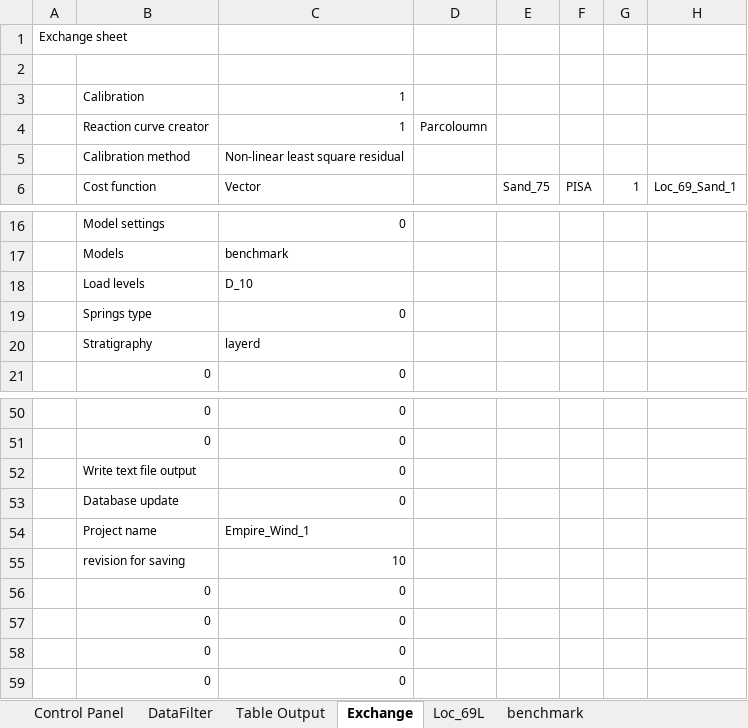
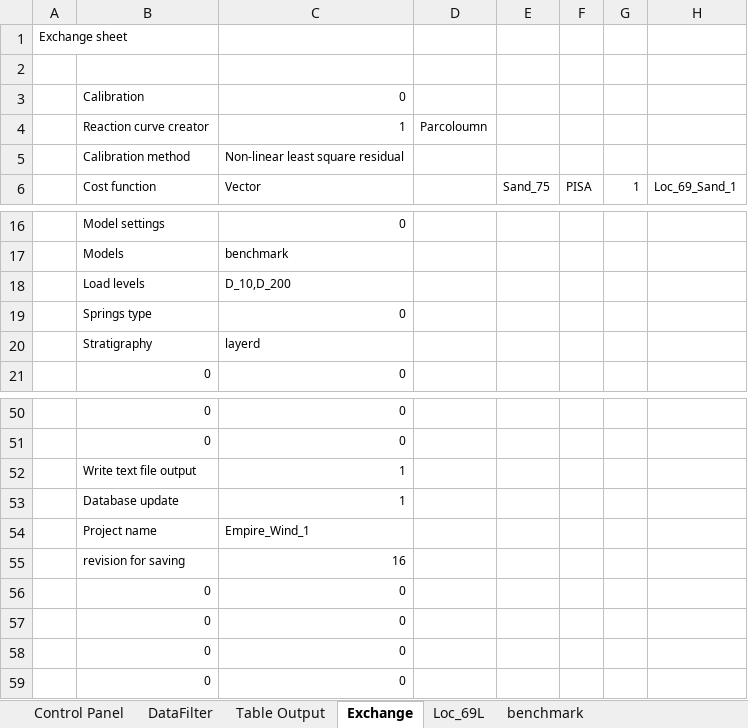
Before and after one commit to Shashlik-King/London, an Excel workbook: excel/COPCAT_input.xlsm, sheet Exchange, drawn as a sheet; only a part is shown, gaps mark what is left out; values as stored, in another font and other column widths than the file's, no borders; the diff names each change by its address in the sheet, - before the commit and + after, or states it on an @@ line.

```diff
--- a/excel/COPCAT_input.xlsm (sheet Exchange)
+++ b/excel/COPCAT_input.xlsm (sheet Exchange)
-C3: 1
+C3: 0
-C18: D_10
+C18: D_10,D_200
-C52:C53: 0
+C52:C53: 1
-C55: 10
+C55: 16
```
Also changed, not shown: sheet Control Panel, charts or pictures, 6 other files.
